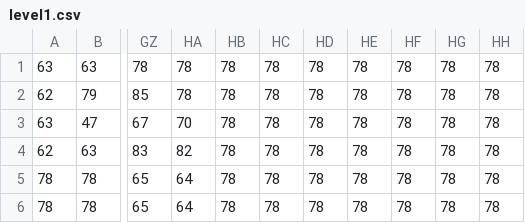
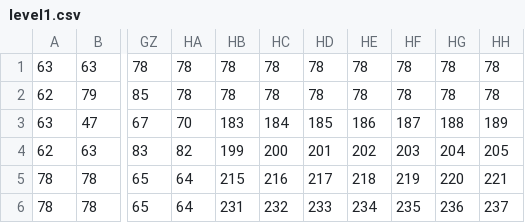
Before and after one commit to pabloviz/VJ2019, a CSV file: 02-Bubble/02-Bubble/levels/level1.csv, drawn as a sheet; only a part is shown, gaps mark what is left out; the diff covers the shown part only; the diff names each change by its address in the sheet, - before the commit and + after, or states it on an @@ line.

```diff
--- a/02-Bubble/02-Bubble/levels/level1.csv
+++ b/02-Bubble/02-Bubble/levels/level1.csv
-HB3: 78
+HB3: 183
-HC3: 78
+HC3: 184
-HD3: 78
+HD3: 185
-HE3: 78
+HE3: 186
-HF3: 78
+HF3: 187
-HG3: 78
+HG3: 188
-HH3: 78
+HH3: 189
-HB4: 78
+HB4: 199
-HC4: 78
+HC4: 200
-HD4: 78
+HD4: 201
-HE4: 78
+HE4: 202
-HF4: 78
+HF4: 203
-HG4: 78
+HG4: 204
-HH4: 78
+HH4: 205
-HB5: 78
+HB5: 215
-HC5: 78
+HC5: 216
-HD5: 78
+HD5: 217
-HE5: 78
+HE5: 218
-HF5: 78
+HF5: 219
-HG5: 78
+HG5: 220
-HH5: 78
+HH5: 221
-HB6: 78
+HB6: 231
-HC6: 78
+HC6: 232
-HD6: 78
+HD6: 233
-HE6: 78
+HE6: 234
-HF6: 78
+HF6: 235
-HG6: 78
+HG6: 236
-HH6: 78
+HH6: 237
```
Also changed, not shown: 52 edited cells elsewhere in this file, 13 other files.
